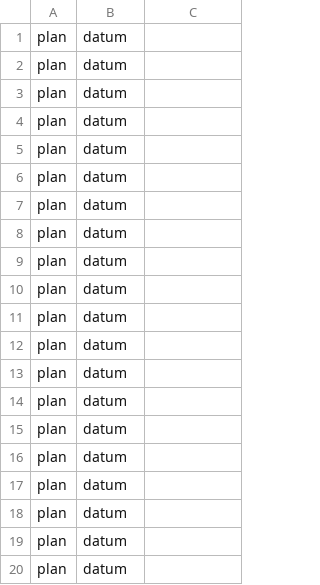
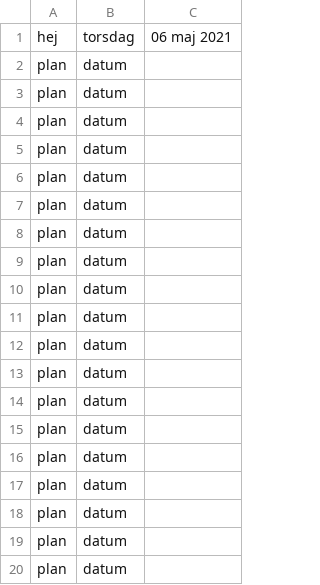
Before and after one commit to Munira-ahmed/Slutprojekt, a CSV file: dagligFil.csv, drawn as a sheet; removed rows and columns are numbered as before the commit, all else as after; the diff names each change by its address in the sheet, - before the commit and + after, or states it on an @@ line.

Commit message:
SparaDagligTodo() klar

```diff
--- a/dagligFil.csv
+++ b/dagligFil.csv
-row 1: plan | datum
+row 1: hej | torsdag | 06 maj 2021
```
Also changed, not shown: 1 other file.
